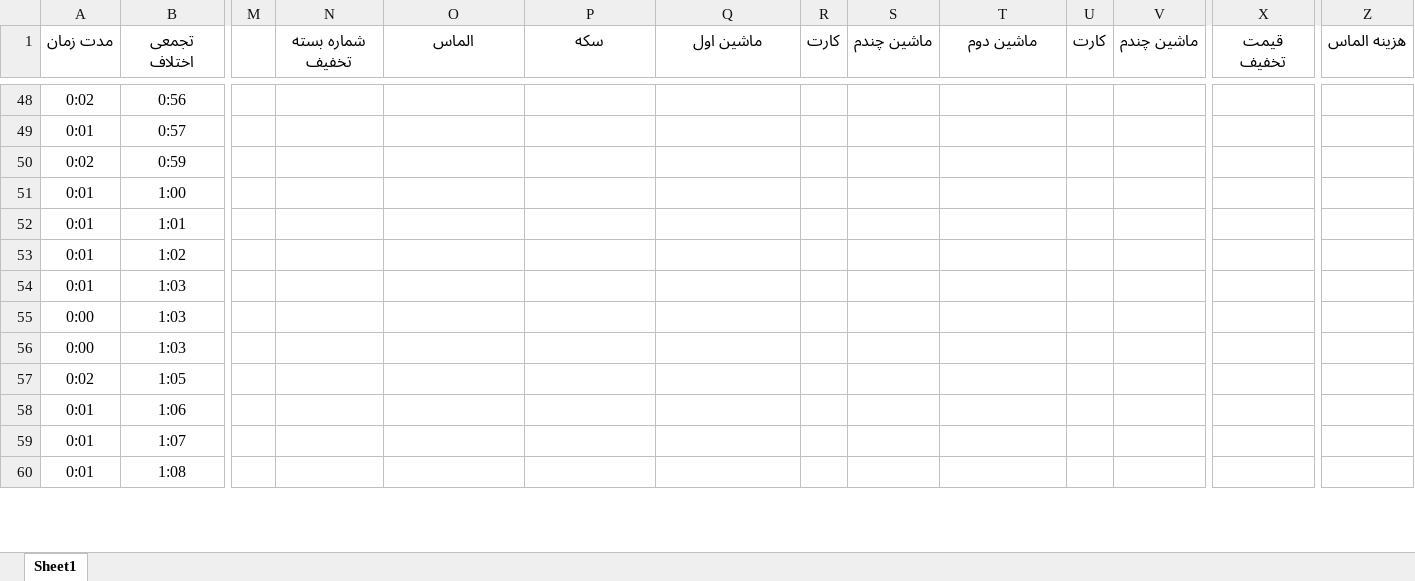
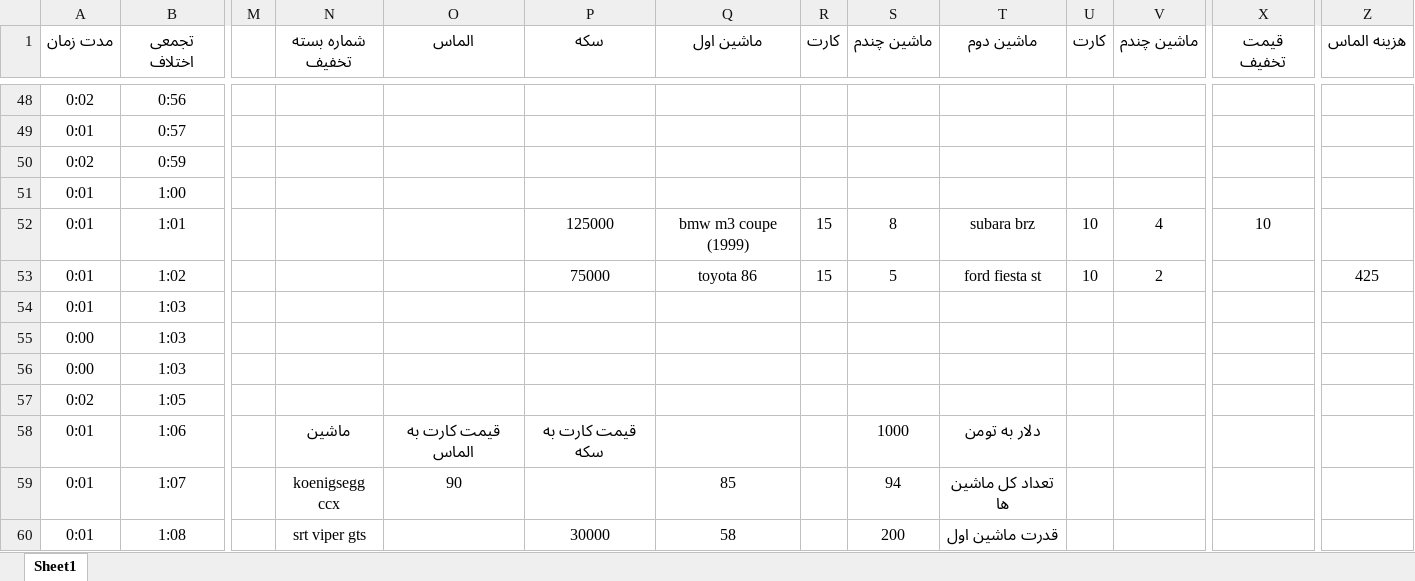
Before and after one commit to seganx/test, an Excel workbook: Documents/prices.xlsx, sheet Sheet1, drawn as a sheet; only a part is shown, gaps mark what is left out; values as stored, in another font and other column widths than the file's, no borders; the diff covers the shown part only; the diff names each change by its address in the sheet, - before the commit and + after, or states it on an @@ line.

```diff
--- a/Documents/prices.xlsx (sheet Sheet1)
+++ b/Documents/prices.xlsx (sheet Sheet1)
-P52 (سکه): (empty)
+P52 (سکه): 125000
-Q52 (ماشین اول): (empty)
+Q52 (ماشین اول): bmw m3 coupe (1999)
-R52:R53 (کارت): (empty)
+R52:R53 (کارت): 15
-S52 (ماشین چندم): (empty)
+S52 (ماشین چندم): 8
-T52 (ماشین دوم): (empty)
+T52 (ماشین دوم): subara brz
-U52:U53 (کارت): (empty)
+U52:U53 (کارت): 10
-V52 (ماشین چندم): (empty)
+V52 (ماشین چندم): 4
-X52 (قیمت تخفیف): (empty)
+X52 (قیمت تخفیف): 10
-P53 (سکه): (empty)
+P53 (سکه): 75000
-Q53 (ماشین اول): (empty)
+Q53 (ماشین اول): toyota 86
-S53 (ماشین چندم): (empty)
+S53 (ماشین چندم): 5
-T53 (ماشین دوم): (empty)
+T53 (ماشین دوم): ford fiesta st
-V53 (ماشین چندم): (empty)
+V53 (ماشین چندم): 2
-Z53 (هزینه الماس): (empty)
+Z53 (هزینه الماس): 425
-N58 (شماره بسته تخفیف): (empty)
+N58 (شماره بسته تخفیف): ماشین
-O58 (الماس): (empty)
+O58 (الماس): قیمت کارت به الماس
-P58 (سکه): (empty)
+P58 (سکه): قیمت کارت به سکه
-S58 (ماشین چندم): (empty)
+S58 (ماشین چندم): 1000
-T58 (ماشین دوم): (empty)
+T58 (ماشین دوم): دلار به تومن
-N59 (شماره بسته تخفیف): (empty)
+N59 (شماره بسته تخفیف): koenigsegg ccx
-O59 (الماس): (empty)
+O59 (الماس): 90
-Q59 (ماشین اول): (empty)
+Q59 (ماشین اول): 85
-S59 (ماشین چندم): (empty)
+S59 (ماشین چندم): 94
-T59 (ماشین دوم): (empty)
+T59 (ماشین دوم): تعداد کل ماشین ها
-N60 (شماره بسته تخفیف): (empty)
+N60 (شماره بسته تخفیف): srt viper gts
-P60 (سکه): (empty)
+P60 (سکه): 30000
-Q60 (ماشین اول): (empty)
+Q60 (ماشین اول): 58
-S60 (ماشین چندم): (empty)
+S60 (ماشین چندم): 200
-T60 (ماشین دوم): (empty)
+T60 (ماشین دوم): قدرت ماشین اول
```
Also changed, not shown: 154 edited cells elsewhere in this sheet, 7 other files.
